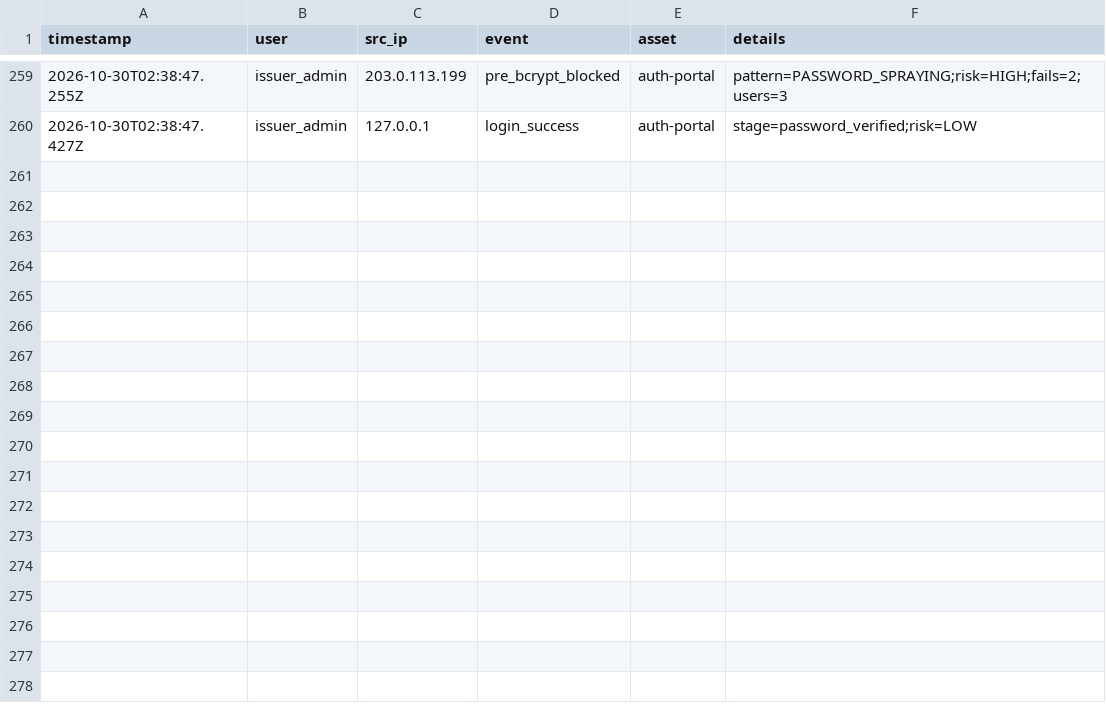
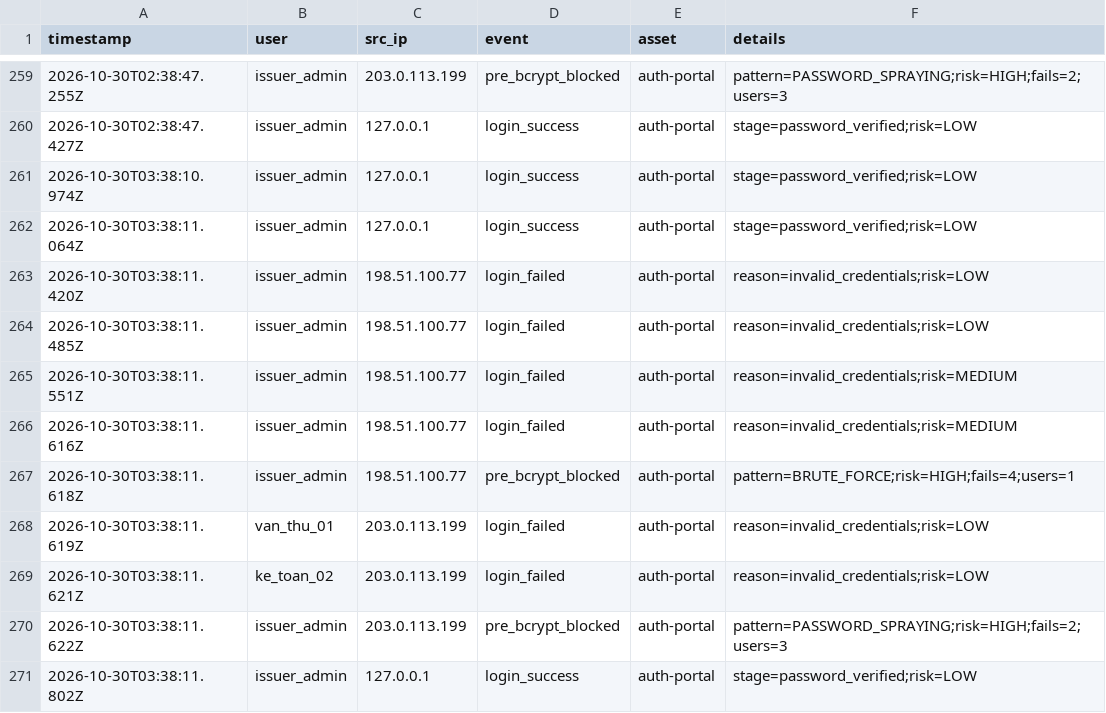
Before and after one commit to btmylinh/Bao-Mat-May-Tinh-Va-HT, a CSV file: data/auth_events.csv, drawn as a sheet; only a part is shown, gaps mark what is left out.

Commit message:
feat: add HTTPS support, pre-bcrypt risk engine, auth routes, and server utility scripts

```diff
--- a/data/auth_events.csv
+++ b/data/auth_events.csv
@@ -260 +260,12 @@ timestamp,user,src_ip,event,asset,details
 2026-10-30T02:38:47.427Z,issuer_admin,127.0.0.1,login_success,auth-portal,stage=password_verified;risk=LOW
+2026-10-30T03:38:10.974Z,issuer_admin,127.0.0.1,login_success,auth-portal,stage=password_verified;risk=LOW
+2026-10-30T03:38:11.064Z,issuer_admin,127.0.0.1,login_success,auth-portal,stage=password_verified;risk=LOW
+2026-10-30T03:38:11.420Z,issuer_admin,198.51.100.77,login_failed,auth-portal,reason=invalid_credentials;risk=LOW
+2026-10-30T03:38:11.485Z,issuer_admin,198.51.100.77,login_failed,auth-portal,reason=invalid_credentials;risk=LOW
+2026-10-30T03:38:11.551Z,issuer_admin,198.51.100.77,login_failed,auth-portal,reason=invalid_credentials;risk=MEDIUM
+2026-10-30T03:38:11.616Z,issuer_admin,198.51.100.77,login_failed,auth-portal,reason=invalid_credentials;risk=MEDIUM
+2026-10-30T03:38:11.618Z,issuer_admin,198.51.100.77,pre_bcrypt_blocked,auth-portal,pattern=BRUTE_FORCE;risk=HIGH;fails=4;users=1
+2026-10-30T03:38:11.619Z,van_thu_01,203.0.113.199,login_failed,auth-portal,reason=invalid_credentials;risk=LOW
+2026-10-30T03:38:11.621Z,ke_toan_02,203.0.113.199,login_failed,auth-portal,reason=invalid_credentials;risk=LOW
+2026-10-30T03:38:11.622Z,issuer_admin,203.0.113.199,pre_bcrypt_blocked,auth-portal,pattern=PASSWORD_SPRAYING;risk=HIGH;fails=2;users=3
+2026-10-30T03:38:11.802Z,issuer_admin,127.0.0.1,login_success,auth-portal,stage=password_verified;risk=LOW
```
Also changed, not shown: 4 other files.
